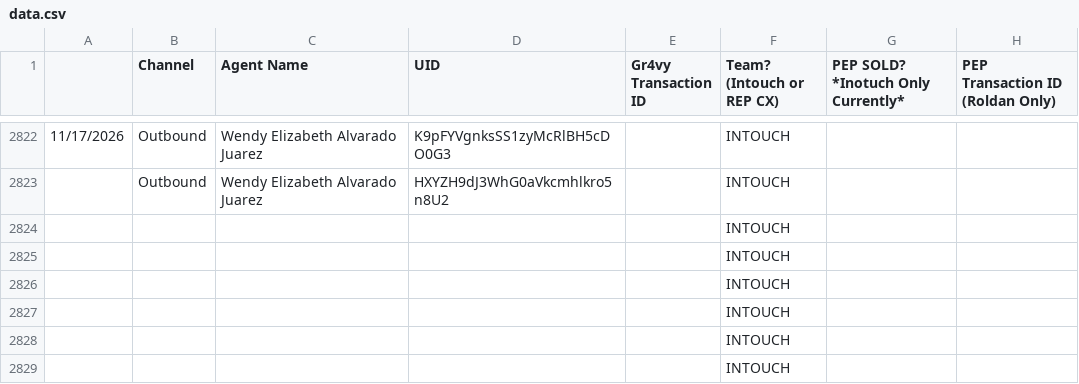
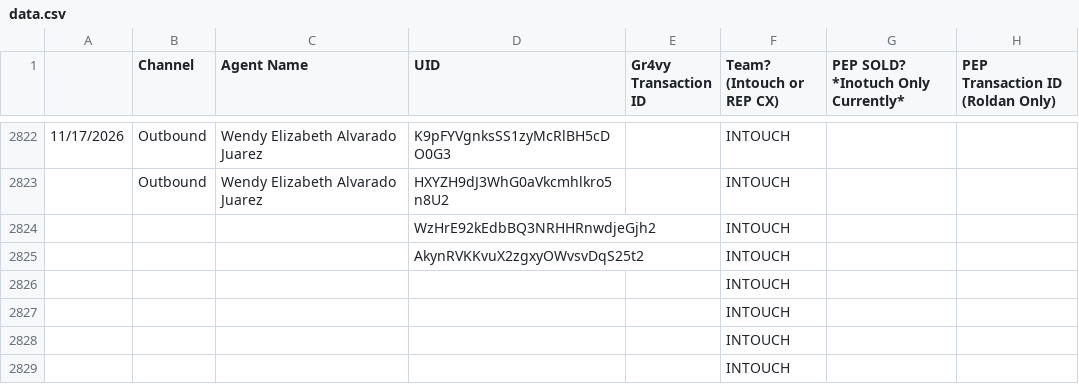
Before and after one commit to joshuawagner-create/leaderboard-data, a CSV file: data.csv, drawn as a sheet; only a part is shown, gaps mark what is left out.

Commit message:
Update leaderboard data 2026-11-17T14:59:07.173Z

```diff
--- a/data.csv
+++ b/data.csv
@@ -2823,4 +2823,4 @@
 ,Outbound,Wendy Elizabeth Alvarado Juarez,HXYZH9dJ3WhG0aVkcmhlkro5n8U2,,INTOUCH,,
-,,,,,INTOUCH,,
-,,,,,INTOUCH,,
+,,,WzHrE92kEdbBQ3NRHHRnwdjeGjh2,,INTOUCH,,
+,,,AkynRVKKvuX2zgxyOWvsvDqS25t2,,INTOUCH,,
 ,,,,,INTOUCH,,
```
